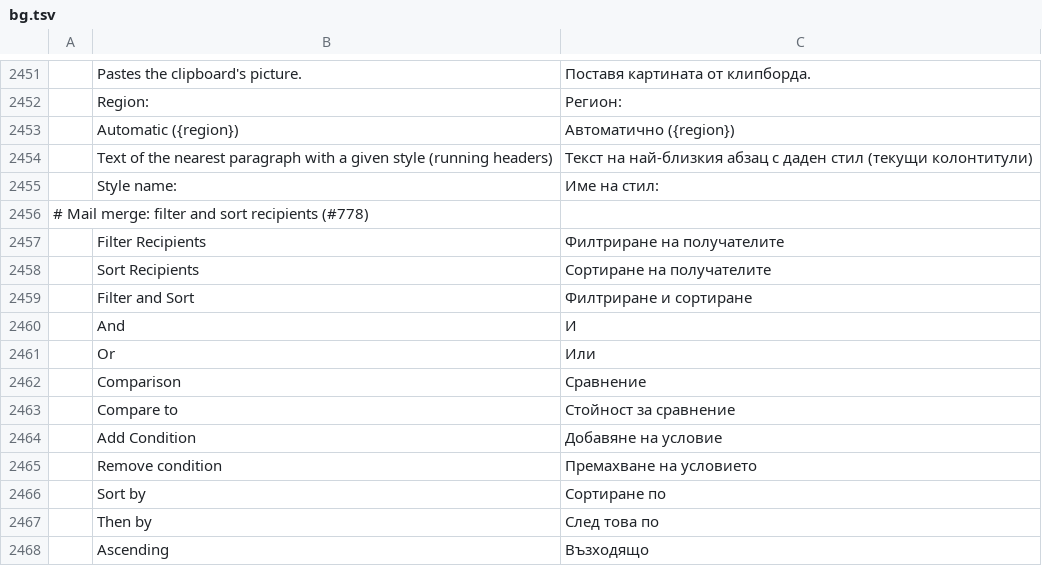
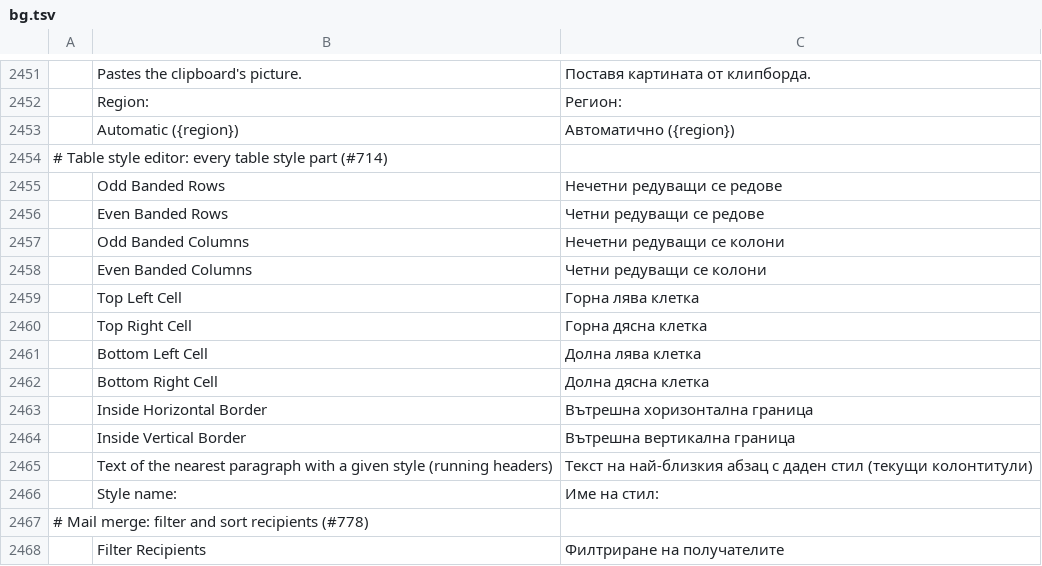
Before and after one commit to 0x-fork/wordcraft, a TSV file: crates/ui-egui/src/i18n/bg.tsv, drawn as a sheet; only a part is shown, gaps mark what is left out; the shorter side is filled out with more unchanged rows; the diff names each change by its address in the sheet, - before the commit and + after, or states it on an @@ line.

```diff
--- a/crates/ui-egui/src/i18n/bg.tsv
+++ b/crates/ui-egui/src/i18n/bg.tsv
+row 2454: # Table style editor: every table style part (#714)
+row 2455:  | Odd Banded Rows | Нечетни редуващи се редове
+row 2456:  | Even Banded Rows | Четни редуващи се редове
+row 2457:  | Odd Banded Columns | Нечетни редуващи се колони
+row 2458:  | Even Banded Columns | Четни редуващи се колони
+row 2459:  | Top Left Cell | Горна лява клетка
+row 2460:  | Top Right Cell | Горна дясна клетка
+row 2461:  | Bottom Left Cell | Долна лява клетка
+row 2462:  | Bottom Right Cell | Долна дясна клетка
+row 2463:  | Inside Horizontal Border | Вътрешна хоризонтална граница
+row 2464:  | Inside Vertical Border | Вътрешна вертикална граница
```
Also changed, not shown: crates/ui-egui/src/i18n/hr.tsv, crates/ui-egui/src/i18n/ru.tsv, 32 other files.
